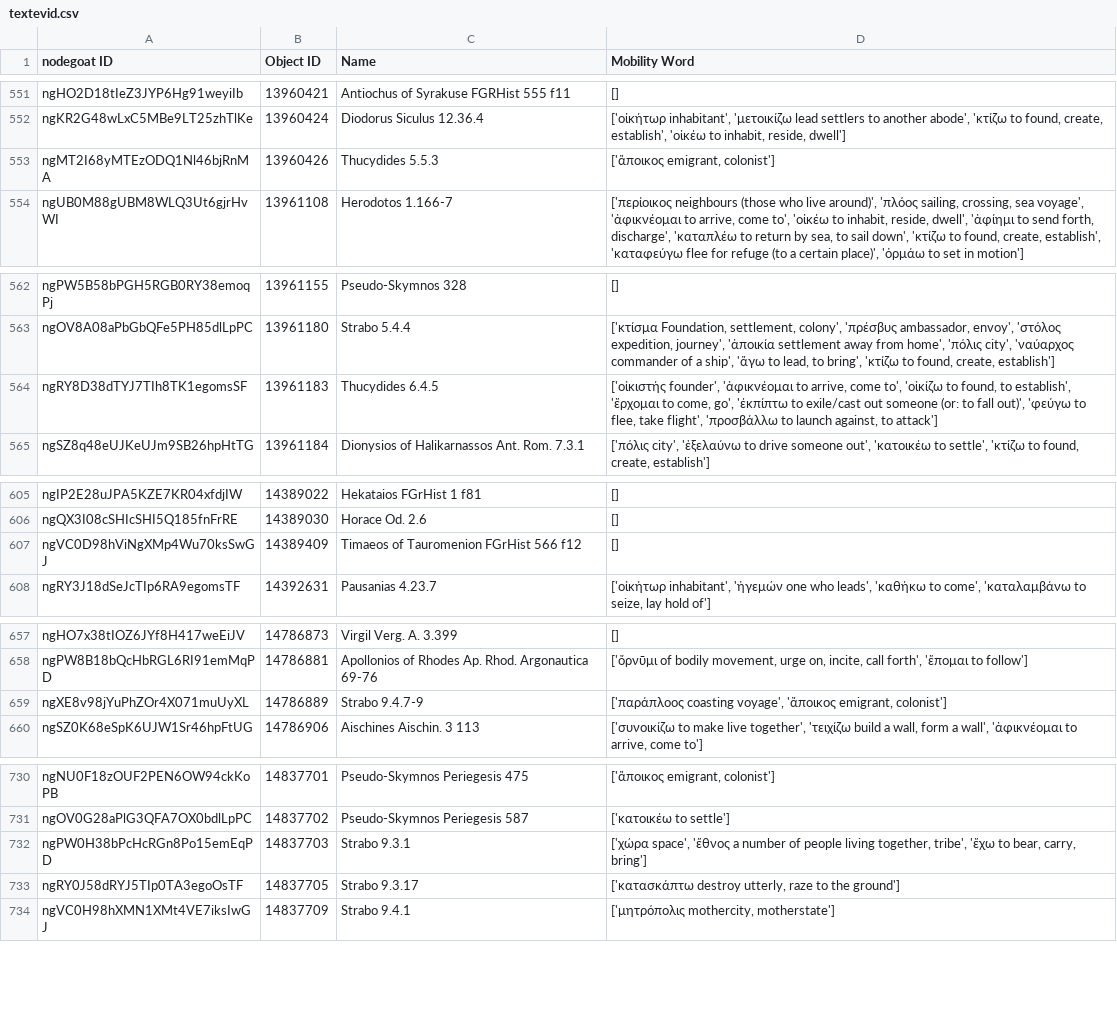
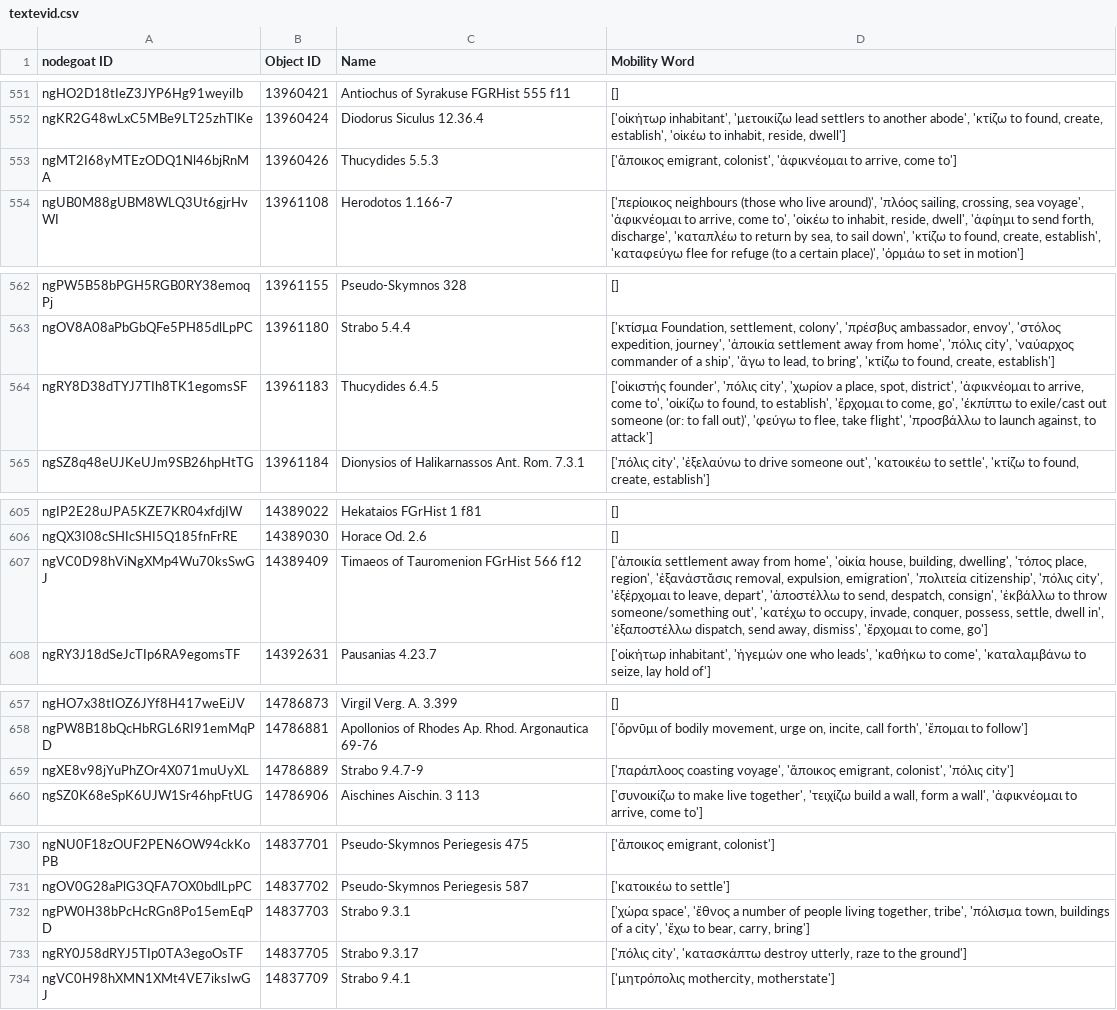
Before and after one commit to pyzmark/migmag, a CSV file: textevid.csv, drawn as a sheet; only a part is shown, gaps mark what is left out; the diff covers the shown part only.

```diff
--- a/textevid.csv
+++ b/textevid.csv
@@ -552,3 +552,3 @@ ngHO2D18tIeZ3JYP6Hg91weyiIb,13960421,Antiochus of Syrakuse FGRHist 555 f11,[]
 ngKR2G48wLxC5MBe9LT25zhTlKe,13960424,Diodorus Siculus 12.36.4,"['οἰκήτωρ inhabitant', 'μετοικίζω lead settlers to another abode', 'κτίζω to found, create, establish', 'οἰκέω to inhabit, reside, dwell']"
-ngMT2I68yMTEzODQ1Nl46bjRnMA,13960426,Thucydides 5.5.3,"['ἄποικος emigrant, colonist']"
+ngMT2I68yMTEzODQ1Nl46bjRnMA,13960426,Thucydides 5.5.3,"['ἄποικος emigrant, colonist', 'ἀφικνέομαι to arrive, come to']"
 ngUB0M88gUBM8WLQ3Ut6gjrHvWI,13961108,Herodotos 1.166-7,"['περίοικος neighbours (those who live around)', 'πλόος sailing, crossing, sea voyage', 'ἀφικνέομαι to arrive, come to', 'οἰκέω to inhabit, reside, dwell', 'ἀφίημι to send forth, discharge', 'καταπλέω to return by sea, to sail down', 'κτίζω to found, create, establish', 'καταφεύγω flee for refuge (to a certain place)', 'ὁρμάω to set in motion']"
@@ -563,3 +563,3 @@ ngPW5B58bPGH5RGB0RY38emoqPj,13961155,Pseudo-Skymnos 328,[]
 ngOV8A08aPbGbQFe5PH85dlLpPC,13961180,Strabo 5.4.4,"['κτίσμα Foundation, settlement, colony', 'πρέσβυς ambassador, envoy', 'στόλος expedition, journey', 'ἀποικία settlement away from home', 'πόλις city', 'ναύαρχος commander of a ship', 'ἄγω to lead, to bring', 'κτίζω to found, create, establish']"
-ngRY8D38dTYJ7TIh8TK1egomsSF,13961183,Thucydides 6.4.5,"['οἰκιστής founder', 'ἀφικνέομαι to arrive, come to', 'οἰκίζω to found, to establish', 'ἔρχομαι to come, go', 'έκπίπτω to exile/cast out someone (or: to fall out)', 'φεύγω to flee, take flight', 'προσβάλλω to launch against, to attack']"
+ngRY8D38dTYJ7TIh8TK1egomsSF,13961183,Thucydides 6.4.5,"['οἰκιστής founder', 'πόλις city', 'χωρίον a place, spot, district', 'ἀφικνέομαι to arrive, come to', 'οἰκίζω to found, to establish', 'ἔρχομαι to come, go', 'έκπίπτω to exile/cast out someone (or: to fall out)', 'φεύγω to flee, take flight', 'προσβάλλω to launch against, to attack']"
 ngSZ8q48eUJKeUJm9SB26hpHtTG,13961184,Dionysios of Halikarnassos Ant. Rom. 7.3.1,"['πόλις city', 'ἐξελαύνω to drive someone out', 'κατοικέω to settle', 'κτίζω to found, create, establish']"
@@ -606,3 +606,3 @@ ngIP2E28uJPA5KZE7KR04xfdjIW,14389022,Hekataios FGrHist 1 f81,[]
 ngQX3I08cSHIcSHI5Q185fnFrRE,14389030,Horace Od. 2.6,[]
-ngVC0D98hViNgXMp4Wu70ksSwGJ,14389409,Timaeos of Tauromenion FGrHist 566 f12,[]
+ngVC0D98hViNgXMp4Wu70ksSwGJ,14389409,Timaeos of Tauromenion FGrHist 566 f12,"['ἀποικία settlement away from home', 'οἰκία house, building, dwelling', 'τόπος place, region', 'ἐξανάστᾰσις removal, expulsion, emigration', 'πολιτεία citizenship', 'πόλις city', 'ἐξέρχομαι to leave, depart', 'ἀποστέλλω to send, despatch, consign', 'ἐκβάλλω to throw someone/something out', 'κατέχω to occupy, invade, conquer, possess, settle, dwell in', 'ἐξαποστέλλω dispatch, send away, dismiss', 'ἔρχομαι to come, go']"
 ngRY3J18dSeJcTIp6RA9egomsTF,14392631,Pausanias 4.23.7,"['οἰκήτωρ inhabitant', 'ἡγεμών one who leads', 'καθήκω to come', 'καταλαμβάνω to seize, lay hold of']"
@@ -658,3 +658,3 @@ ngHO7x38tIOZ6JYf8H417weEiJV,14786873,Virgil Verg. A. 3.399,[]
 ngPW8B18bQcHbRGL6RI91emMqPD,14786881,Apollonios of Rhodes Ap. Rhod. Argonautica 69-76,"['ὄρνῡμι of bodily movement, urge on, incite, call forth', 'ἕπομαι to follow']"
-ngXE8v98jYuPhZOr4X071muUyXL,14786889,Strabo 9.4.7-9,"['παράπλοος coasting voyage', 'ἄποικος emigrant, colonist']"
+ngXE8v98jYuPhZOr4X071muUyXL,14786889,Strabo 9.4.7-9,"['παράπλοος coasting voyage', 'ἄποικος emigrant, colonist', 'πόλις city']"
 ngSZ0K68eSpK6UJW1Sr46hpFtUG,14786906,Aischines Aischin. 3 113,"['συνοικίζω to make live together', 'τειχίζω build a wall, form a wall', 'ἀφικνέομαι to arrive, come to']"
@@ -731,4 +731,4 @@ ngNU0F18zOUF2PEN6OW94ckKoPB,14837701,Pseudo-Skymnos Periegesis 475,"['ἄποι
 ngOV0G28aPlG3QFA7OX0bdlLpPC,14837702,Pseudo-Skymnos Periegesis 587,['κατοικέω to settle']
-ngPW0H38bPcHcRGn8Po15emEqPD,14837703,Strabo 9.3.1,"['χώρα space', 'ἔθνος a number of people living together, tribe', 'ἔχω to bear, carry, bring']"
-ngRY0J58dRYJ5TIp0TA3egoOsTF,14837705,Strabo 9.3.17,"['κατασκάπτω destroy utterly, raze to the ground']"
+ngPW0H38bPcHcRGn8Po15emEqPD,14837703,Strabo 9.3.1,"['χώρα space', 'ἔθνος a number of people living together, tribe', 'πόλισμα town, buildings of a city', 'ἔχω to bear, carry, bring']"
+ngRY0J58dRYJ5TIp0TA3egoOsTF,14837705,Strabo 9.3.17,"['πόλις city', 'κατασκάπτω destroy utterly, raze to the ground']"
 ngVC0H98hXMN1XMt4VE7iksIwGJ,14837709,Strabo 9.4.1,"['μητρόπολις mothercity, motherstate']"
```
Also changed, not shown: 17 edited cells elsewhere in this file, mythjour.csv, 5 other files.
